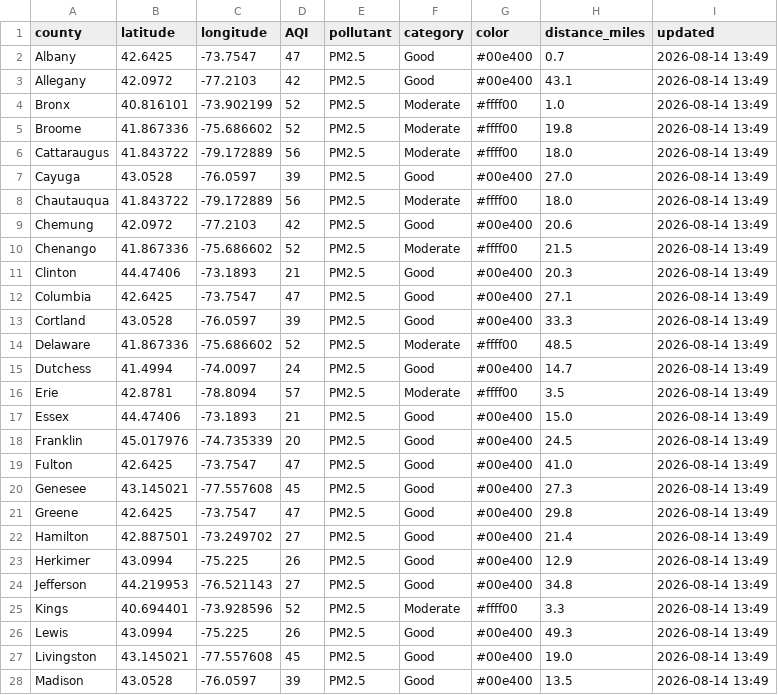
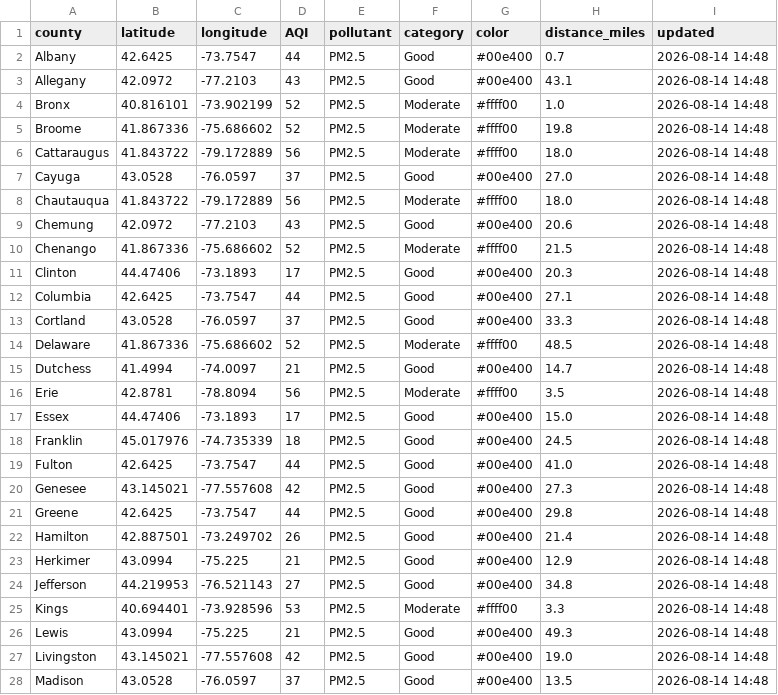
Before and after one commit to somaiyahhafeez/nyc-aqi-map, a CSV file: data.csv, drawn as a sheet; only a part is shown; the diff covers the shown part only.

```diff
--- a/data.csv
+++ b/data.csv
@@ -1,28 +1,28 @@
 county,latitude,longitude,AQI,pollutant,category,color,distance_miles,updated
-Albany,42.6425,-73.7547,47,PM2.5,Good,#00e400,0.7,2026-08-14 13:49
-Allegany,42.0972,-77.2103,42,PM2.5,Good,#00e400,43.1,2026-08-14 13:49
-Bronx,40.816101,-73.902199,52,PM2.5,Moderate,#ffff00,1.0,2026-08-14 13:49
-Broome,41.867336,-75.686602,52,PM2.5,Moderate,#ffff00,19.8,2026-08-14 13:49
-Cattaraugus,41.843722,-79.172889,56,PM2.5,Moderate,#ffff00,18.0,2026-08-14 13:49
-Cayuga,43.0528,-76.0597,39,PM2.5,Good,#00e400,27.0,2026-08-14 13:49
-Chautauqua,41.843722,-79.172889,56,PM2.5,Moderate,#ffff00,18.0,2026-08-14 13:49
-Chemung,42.0972,-77.2103,42,PM2.5,Good,#00e400,20.6,2026-08-14 13:49
-Chenango,41.867336,-75.686602,52,PM2.5,Moderate,#ffff00,21.5,2026-08-14 13:49
-Clinton,44.47406,-73.1893,21,PM2.5,Good,#00e400,20.3,2026-08-14 13:49
-Columbia,42.6425,-73.7547,47,PM2.5,Good,#00e400,27.1,2026-08-14 13:49
-Cortland,43.0528,-76.0597,39,PM2.5,Good,#00e400,33.3,2026-08-14 13:49
-Delaware,41.867336,-75.686602,52,PM2.5,Moderate,#ffff00,48.5,2026-08-14 13:49
-Dutchess,41.4994,-74.0097,24,PM2.5,Good,#00e400,14.7,2026-08-14 13:49
-Erie,42.8781,-78.8094,57,PM2.5,Moderate,#ffff00,3.5,2026-08-14 13:49
-Essex,44.47406,-73.1893,21,PM2.5,Good,#00e400,15.0,2026-08-14 13:49
-Franklin,45.017976,-74.735339,20,PM2.5,Good,#00e400,24.5,2026-08-14 13:49
-Fulton,42.6425,-73.7547,47,PM2.5,Good,#00e400,41.0,2026-08-14 13:49
-Genesee,43.145021,-77.557608,45,PM2.5,Good,#00e400,27.3,2026-08-14 13:49
-Greene,42.6425,-73.7547,47,PM2.5,Good,#00e400,29.8,2026-08-14 13:49
-Hamilton,42.887501,-73.249702,27,PM2.5,Good,#00e400,21.4,2026-08-14 13:49
-Herkimer,43.0994,-75.225,26,PM2.5,Good,#00e400,12.9,2026-08-14 13:49
-Jefferson,44.219953,-76.521143,27,PM2.5,Good,#00e400,34.8,2026-08-14 13:49
-Kings,40.694401,-73.928596,52,PM2.5,Moderate,#ffff00,3.3,2026-08-14 13:49
-Lewis,43.0994,-75.225,26,PM2.5,Good,#00e400,49.3,2026-08-14 13:49
-Livingston,43.145021,-77.557608,45,PM2.5,Good,#00e400,19.0,2026-08-14 13:49
-Madison,43.0528,-76.0597,39,PM2.5,Good,#00e400,13.5,2026-08-14 13:49
+Albany,42.6425,-73.7547,44,PM2.5,Good,#00e400,0.7,2026-08-14 14:48
+Allegany,42.0972,-77.2103,43,PM2.5,Good,#00e400,43.1,2026-08-14 14:48
+Bronx,40.816101,-73.902199,52,PM2.5,Moderate,#ffff00,1.0,2026-08-14 14:48
+Broome,41.867336,-75.686602,52,PM2.5,Moderate,#ffff00,19.8,2026-08-14 14:48
+Cattaraugus,41.843722,-79.172889,56,PM2.5,Moderate,#ffff00,18.0,2026-08-14 14:48
+Cayuga,43.0528,-76.0597,37,PM2.5,Good,#00e400,27.0,2026-08-14 14:48
+Chautauqua,41.843722,-79.172889,56,PM2.5,Moderate,#ffff00,18.0,2026-08-14 14:48
+Chemung,42.0972,-77.2103,43,PM2.5,Good,#00e400,20.6,2026-08-14 14:48
+Chenango,41.867336,-75.686602,52,PM2.5,Moderate,#ffff00,21.5,2026-08-14 14:48
+Clinton,44.47406,-73.1893,17,PM2.5,Good,#00e400,20.3,2026-08-14 14:48
+Columbia,42.6425,-73.7547,44,PM2.5,Good,#00e400,27.1,2026-08-14 14:48
+Cortland,43.0528,-76.0597,37,PM2.5,Good,#00e400,33.3,2026-08-14 14:48
+Delaware,41.867336,-75.686602,52,PM2.5,Moderate,#ffff00,48.5,2026-08-14 14:48
+Dutchess,41.4994,-74.0097,21,PM2.5,Good,#00e400,14.7,2026-08-14 14:48
+Erie,42.8781,-78.8094,56,PM2.5,Moderate,#ffff00,3.5,2026-08-14 14:48
+Essex,44.47406,-73.1893,17,PM2.5,Good,#00e400,15.0,2026-08-14 14:48
+Franklin,45.017976,-74.735339,18,PM2.5,Good,#00e400,24.5,2026-08-14 14:48
+Fulton,42.6425,-73.7547,44,PM2.5,Good,#00e400,41.0,2026-08-14 14:48
+Genesee,43.145021,-77.557608,42,PM2.5,Good,#00e400,27.3,2026-08-14 14:48
+Greene,42.6425,-73.7547,44,PM2.5,Good,#00e400,29.8,2026-08-14 14:48
+Hamilton,42.887501,-73.249702,26,PM2.5,Good,#00e400,21.4,2026-08-14 14:48
+Herkimer,43.0994,-75.225,21,PM2.5,Good,#00e400,12.9,2026-08-14 14:48
+Jefferson,44.219953,-76.521143,27,PM2.5,Good,#00e400,34.8,2026-08-14 14:48
+Kings,40.694401,-73.928596,53,PM2.5,Moderate,#ffff00,3.3,2026-08-14 14:48
+Lewis,43.0994,-75.225,21,PM2.5,Good,#00e400,49.3,2026-08-14 14:48
+Livingston,43.145021,-77.557608,42,PM2.5,Good,#00e400,19.0,2026-08-14 14:48
+Madison,43.0528,-76.0597,37,PM2.5,Good,#00e400,13.5,2026-08-14 14:48
```
Also changed, not shown: 64 edited cells elsewhere in this file, nyc_data.csv.
